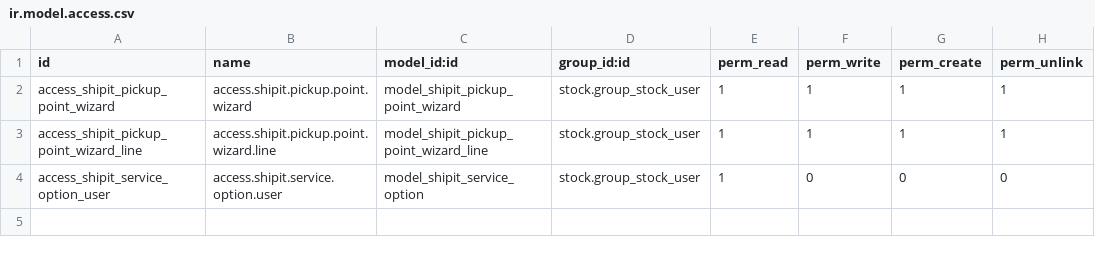
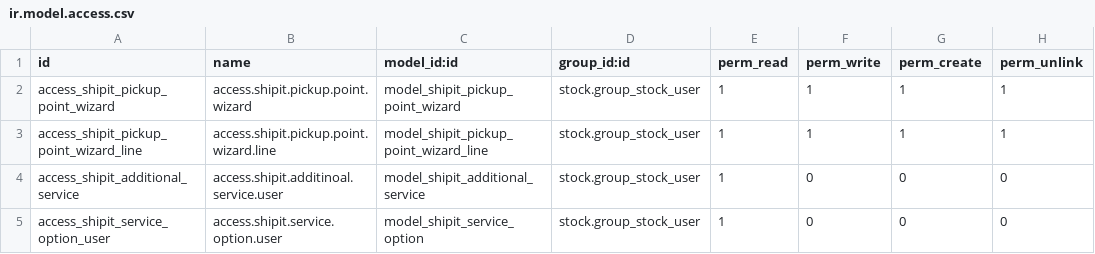
Before and after one commit to tawasta/delivery, a CSV file: delivery_shipit/security/ir.model.access.csv, drawn as a sheet.

Commit message:
[IMP] Separate each carrier, add additionalservices

```diff
--- a/delivery_shipit/security/ir.model.access.csv
+++ b/delivery_shipit/security/ir.model.access.csv
@@ -3,2 +3,3 @@ access_shipit_pickup_point_wizard,access.shipit.pickup.point.wizard,model_shipit
 access_shipit_pickup_point_wizard_line,access.shipit.pickup.point.wizard.line,model_shipit_pickup_point_wizard_line,stock.group_stock_user,1,1,1,1
+access_shipit_additional_service,access.shipit.additinoal.service.user,model_shipit_additional_service,stock.group_stock_user,1,0,0,0
 access_shipit_service_option_user,access.shipit.service.option.user,model_shipit_service_option,stock.group_stock_user,1,0,0,0
```
Also changed, not shown: 10 other files.
